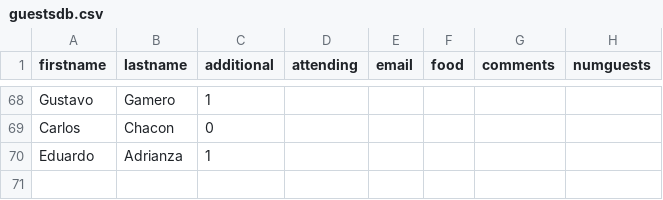
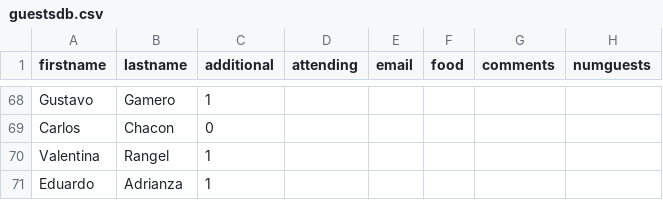
Before and after one commit to multifuncionvzla/testinglist, a CSV file: guestsdb.csv, drawn as a sheet; only a part is shown, gaps mark what is left out.

Commit message:
Update guestsdb.csv
Added Valentina Rangel

```diff
--- a/guestsdb.csv
+++ b/guestsdb.csv
@@ -69,2 +69,3 @@ Gustavo ,Gamero ,1,,,,,
 Carlos ,Chacon,0,,,,,
+Valentina ,Rangel,1,,,,,
 Eduardo ,Adrianza ,1,,,,,
```
